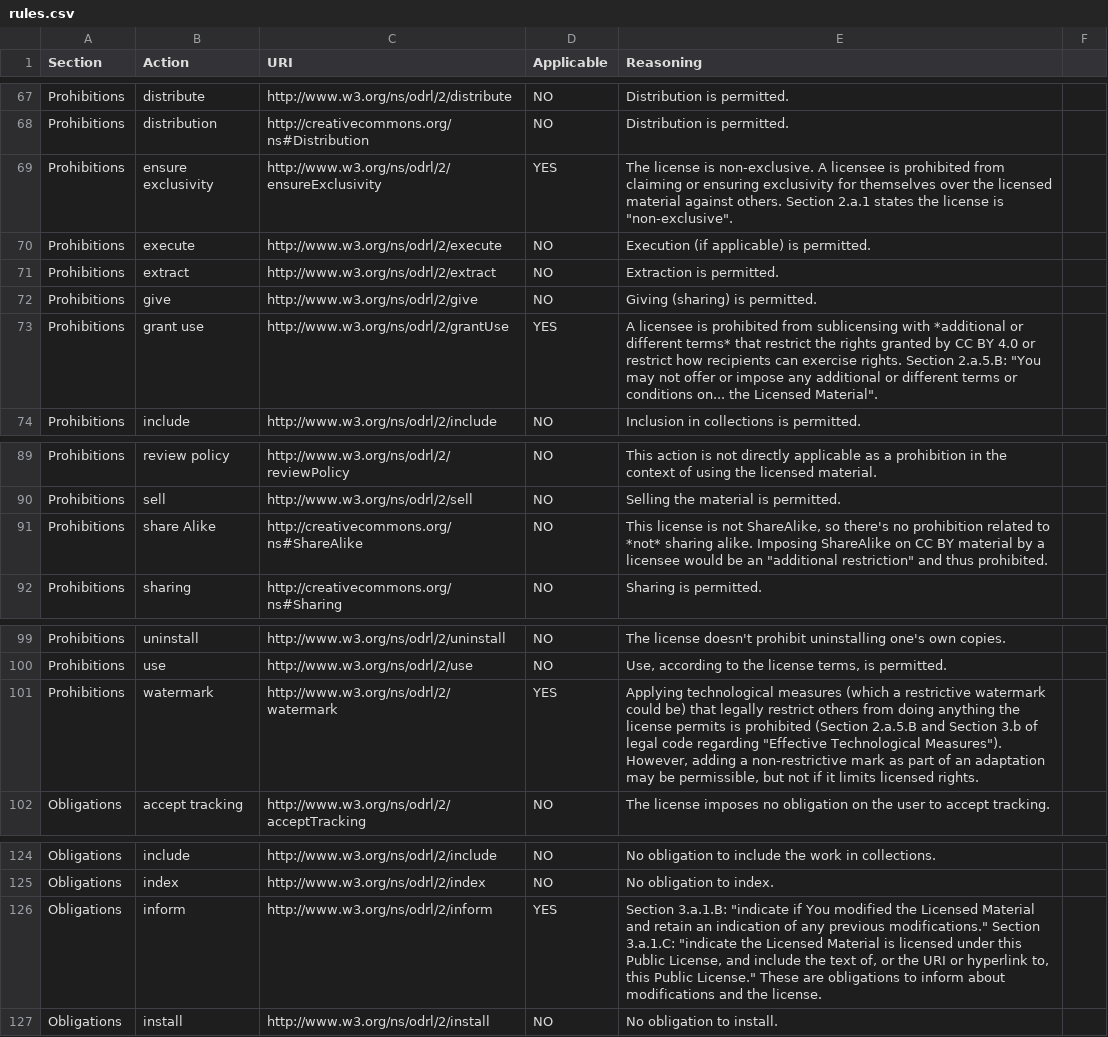
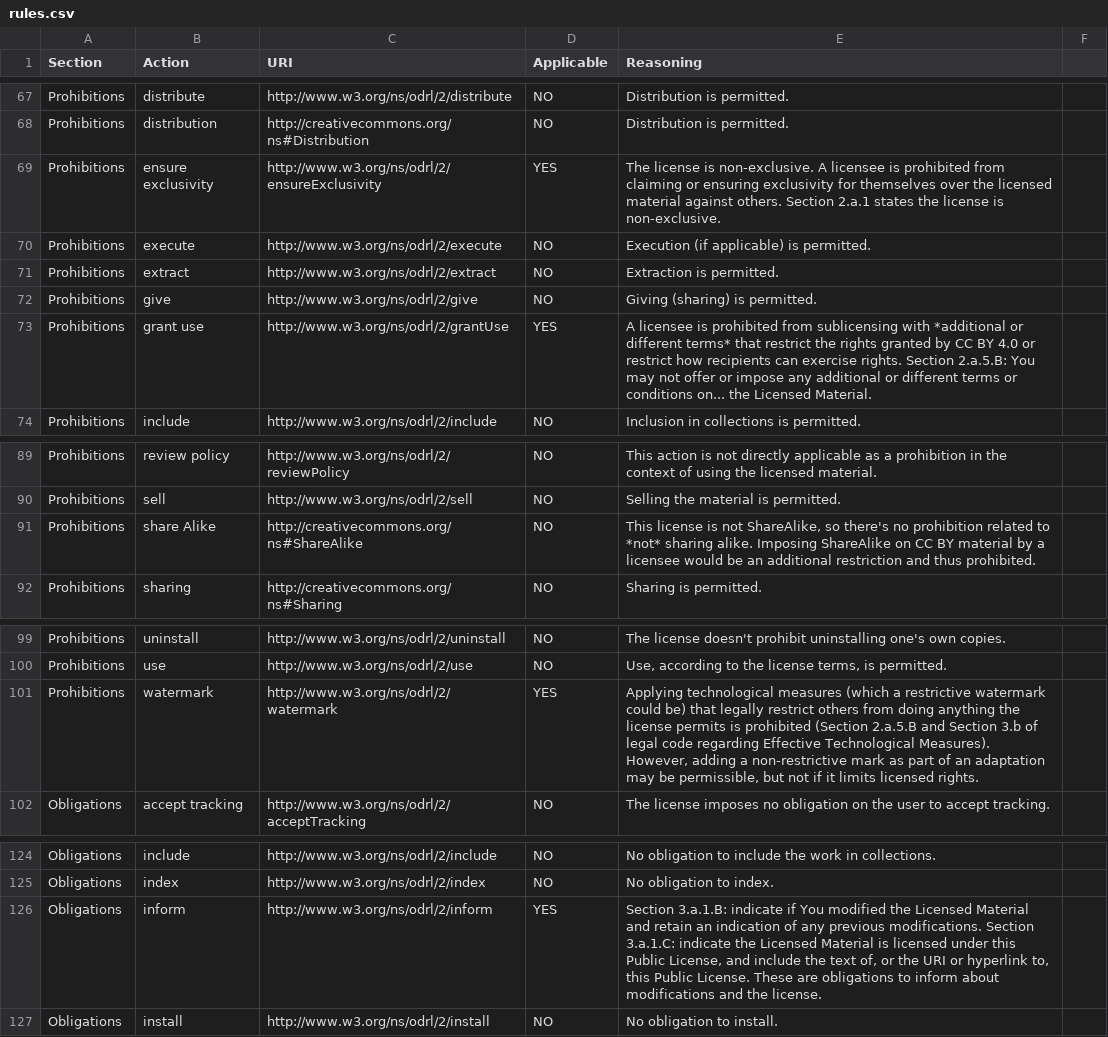
Before and after one commit to REEVALUATE/CACAO-RS, a CSV file: licenses/CC-BY/rules.csv, drawn as a sheet; only a part is shown, gaps mark what is left out; the diff covers the shown part only.

```diff
--- a/licenses/CC-BY/rules.csv
+++ b/licenses/CC-BY/rules.csv
@@ -68,3 +68,3 @@ Prohibitions;distribute;http://www.w3.org/ns/odrl/2/distribute;NO;Distribution i
 Prohibitions;distribution;http://creativecommons.org/ns#Distribution;NO;Distribution is permitted.
-Prohibitions;ensure exclusivity;http://www.w3.org/ns/odrl/2/ensureExclusivity;YES;The license is non-exclusive. A licensee is prohibited from claiming or ensuring exclusivity for themselves over the licensed material against others. Section 2.a.1 states the license is "non-exclusive".
+Prohibitions;ensure exclusivity;http://www.w3.org/ns/odrl/2/ensureExclusivity;YES;The license is non-exclusive. A licensee is prohibited from claiming or ensuring exclusivity for themselves over the licensed material against others. Section 2.a.1 states the license is non-exclusive.
 Prohibitions;execute;http://www.w3.org/ns/odrl/2/execute;NO;Execution (if applicable) is permitted.
@@ -72,3 +72,3 @@ Prohibitions;extract;http://www.w3.org/ns/odrl/2/extract;NO;Extraction is permit
 Prohibitions;give;http://www.w3.org/ns/odrl/2/give;NO;Giving (sharing) is permitted.
-Prohibitions;grant use;http://www.w3.org/ns/odrl/2/grantUse;YES;A licensee is prohibited from sublicensing with *additional or different terms* that restrict the rights granted by CC BY 4.0 or restrict how recipients can exercise rights. Section 2.a.5.B: "You may not offer or impose any additional or different terms or conditions on... the Licensed Material".
+Prohibitions;grant use;http://www.w3.org/ns/odrl/2/grantUse;YES;A licensee is prohibited from sublicensing with *additional or different terms* that restrict the rights granted by CC BY 4.0 or restrict how recipients can exercise rights. Section 2.a.5.B: You may not offer or impose any additional or different terms or conditions on... the Licensed Material.
 Prohibitions;include;http://www.w3.org/ns/odrl/2/include;NO;Inclusion in collections is permitted.
@@ -90,3 +90,3 @@ Prohibitions;review policy;http://www.w3.org/ns/odrl/2/reviewPolicy;NO;This acti
 Prohibitions;sell;http://www.w3.org/ns/odrl/2/sell;NO;Selling the material is permitted.
-Prohibitions;share Alike;http://creativecommons.org/ns#ShareAlike;NO;This license is not ShareAlike, so there's no prohibition related to *not* sharing alike. Imposing ShareAlike on CC BY material by a licensee would be an "additional restriction" and thus prohibited.
+Prohibitions;share Alike;http://creativecommons.org/ns#ShareAlike;NO;This license is not ShareAlike, so there's no prohibition related to *not* sharing alike. Imposing ShareAlike on CC BY material by a licensee would be an additional restriction and thus prohibited.
 Prohibitions;sharing;http://creativecommons.org/ns#Sharing;NO;Sharing is permitted.
@@ -100,3 +100,3 @@ Prohibitions;uninstall;http://www.w3.org/ns/odrl/2/uninstall;NO;The license does
 Prohibitions;use;http://www.w3.org/ns/odrl/2/use;NO;Use, according to the license terms, is permitted.
-Prohibitions;watermark;http://www.w3.org/ns/odrl/2/watermark;YES;Applying technological measures (which a restrictive watermark could be) that legally restrict others from doing anything the license permits is prohibited (Section 2.a.5.B and Section 3.b of legal code regarding "Effective Technological Measures"). However, adding a non-restrictive mark as part of an adaptation may be permissible, but not if it limits licensed rights.
+Prohibitions;watermark;http://www.w3.org/ns/odrl/2/watermark;YES;Applying technological measures (which a restrictive watermark could be) that legally restrict others from doing anything the license permits is prohibited (Section 2.a.5.B and Section 3.b of legal code regarding Effective Technological Measures). However, adding a non-restrictive mark as part of an adaptation may be permissible, but not if it limits licensed rights.
 Obligations;accept tracking;http://www.w3.org/ns/odrl/2/acceptTracking;NO;The license imposes no obligation on the user to accept tracking.
@@ -125,3 +125,3 @@ Obligations;include;http://www.w3.org/ns/odrl/2/include;NO;No obligation to incl
 Obligations;index;http://www.w3.org/ns/odrl/2/index;NO;No obligation to index.
-Obligations;inform;http://www.w3.org/ns/odrl/2/inform;YES;Section 3.a.1.B: "indicate if You modified the Licensed Material and retain an indication of any previous modifications." Section 3.a.1.C: "indicate the Licensed Material is licensed under this Public License, and include the text of, or the URI or hyperlink to, this Public License." These are obligations to inform about modifications and the license.
+Obligations;inform;http://www.w3.org/ns/odrl/2/inform;YES;Section 3.a.1.B: indicate if You modified the Licensed Material and retain an indication of any previous modifications. Section 3.a.1.C: indicate the Licensed Material is licensed under this Public License, and include the text of, or the URI or hyperlink to, this Public License. These are obligations to inform about modifications and the license.
 Obligations;install;http://www.w3.org/ns/odrl/2/install;NO;No obligation to install.
```
Also changed, not shown: 31 edited cells elsewhere in this file, licenses/CC-BY-ND/description.csv, licenses/CC-BY-SA/description.csv, 6 other files.
